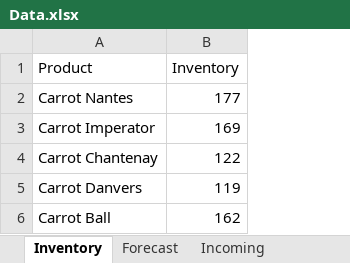
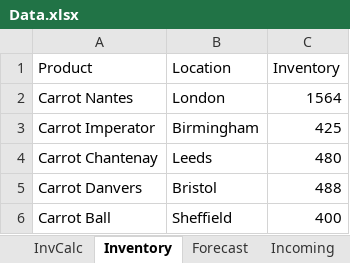
Before and after one commit to techteston/re, an Excel workbook: Data.xlsx, sheet Inventory, drawn as a sheet; values as stored, in another font and other column widths than the file's, no borders; addresses are those after the commit; the diff names each change by its address in the sheet, - before the commit and + after, or states it on an @@ line.

```diff
--- a/Data.xlsx (sheet Inventory)
+++ b/Data.xlsx (sheet Inventory)
+sheet tab: InvCalc
+column B (Location), rows 2-6: London | Birmingham | Leeds | Bristol | Sheffield
-C2 (Inventory): 177
+C2 (Inventory): 1564
-C3 (Inventory): 169
+C3 (Inventory): 425
-C4 (Inventory): 122
+C4 (Inventory): 480
-C5 (Inventory): 119
+C5 (Inventory): 488
-C6 (Inventory): 162
+C6 (Inventory): 400
```
Also changed, not shown: sheet Forecast, sheet Incoming, formulas that keep their value, Data_WeekNos.xlsx, 2 other files.
